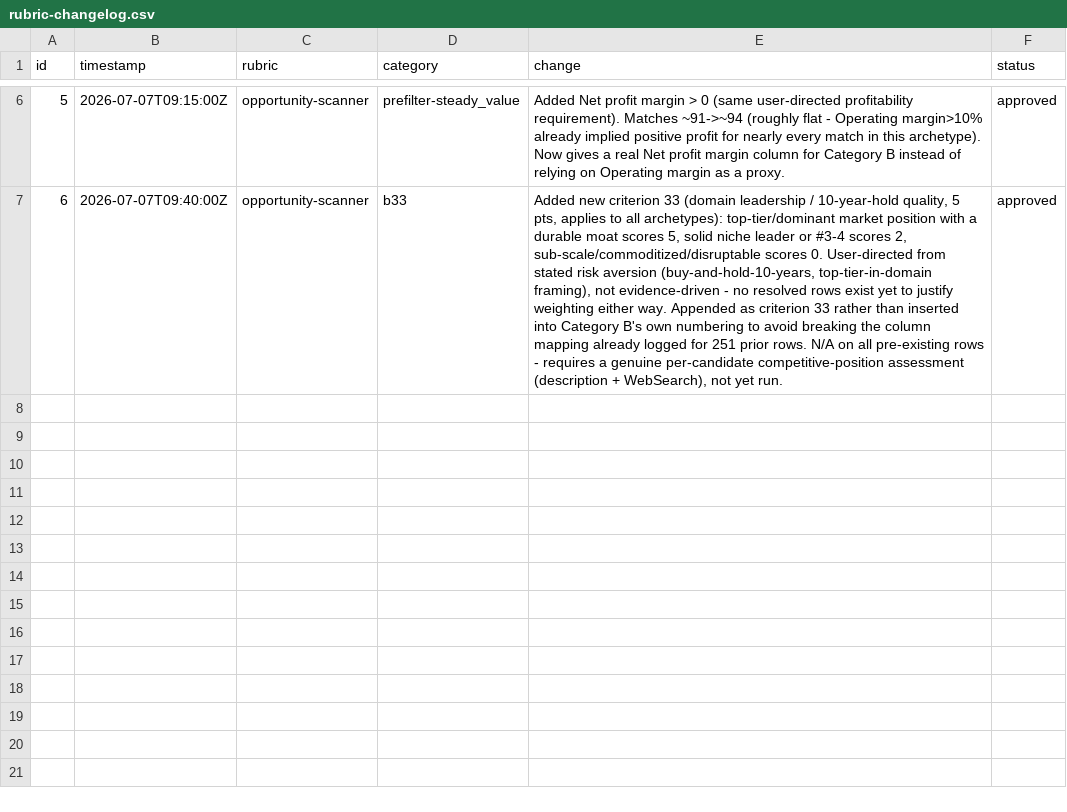
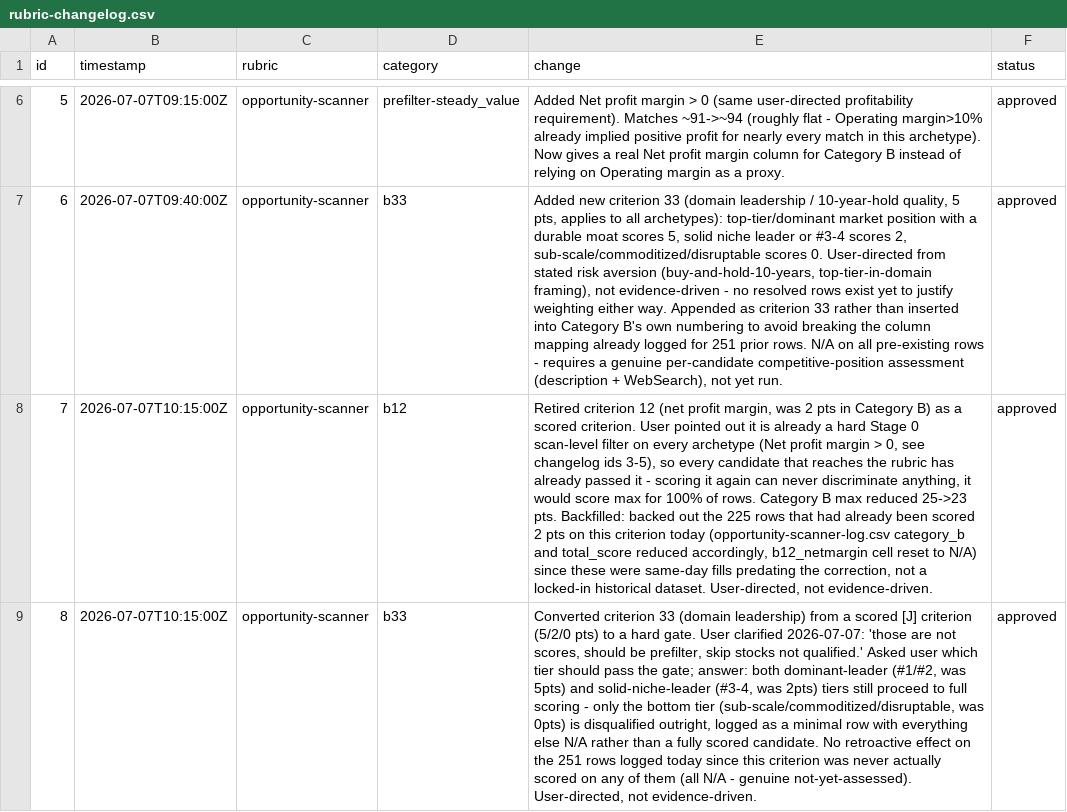
Before and after one commit to Jijunjiang/portfolio-report, a CSV file: reports/rubric-changelog.csv, drawn as a sheet; only a part is shown, gaps mark what is left out; the diff names each change by its address in the sheet, - before the commit and + after, or states it on an @@ line.

```diff
--- a/reports/rubric-changelog.csv
+++ b/reports/rubric-changelog.csv
+row 8: 7 | 2026-07-07T10:15:00Z | opportunity-scanner | b12 | Retired criterion 12 (net profit margin, was 2 pts in Category B) as a scored criterion. User pointed out it is already a hard Stage 0 scan-level filter on every archetype (Net profit margin > 0, see changelog ids 3-5), so every candidate that reaches the rubric has already passed it - scoring it again can never discriminate anything, it would score max for 100% of rows. Category B max reduced 25->23 pts. Backfilled: backed out the 225 rows that had already been scored 2 pts on this criterion today (opportunity-scanner-log.csv category_b and total_score reduced accordingly, b12_netmargin cell reset to N/A) since these were same-day fills predating the correction, not a locked-in historical dataset. User-directed, not evidence-driven. | approved
+row 9: 8 | 2026-07-07T10:15:00Z | opportunity-scanner | b33 | Converted criterion 33 (domain leadership) from a scored [J] criterion (5/2/0 pts) to a hard gate. User clarified 2026-07-07: 'those are not scores, should be prefilter, skip stocks not qualified.' Asked user which tier should pass the gate; answer: both dominant-leader (#1/#2, was 5pts) and solid-niche-leader (#3-4, was 2pts) tiers still proceed to full scoring - only the bottom tier (sub-scale/commoditized/disruptable, was 0pts) is disqualified outright, logged as a minimal row with everything else N/A rather than a fully scored candidate. No retroactive effect on the 251 rows logged today since this criterion was never actually scored on any of them (all N/A - genuine not-yet-assessed). User-directed, not evidence-driven. | approved
```
Also changed, not shown: reports/rubric-data-sources.csv, 10 other files.
